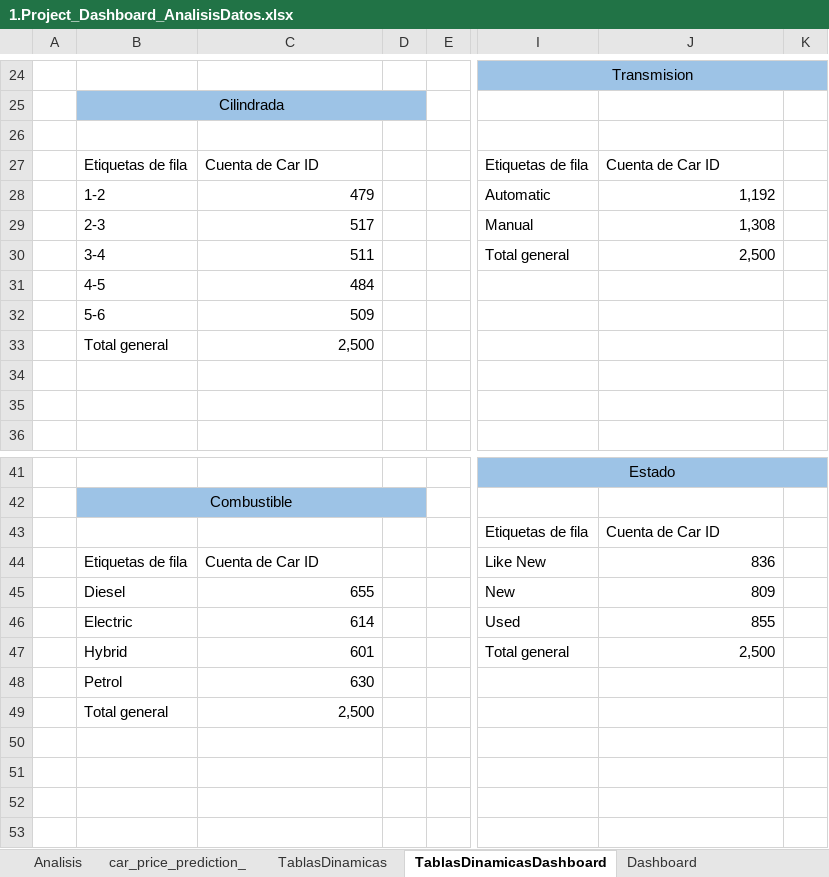
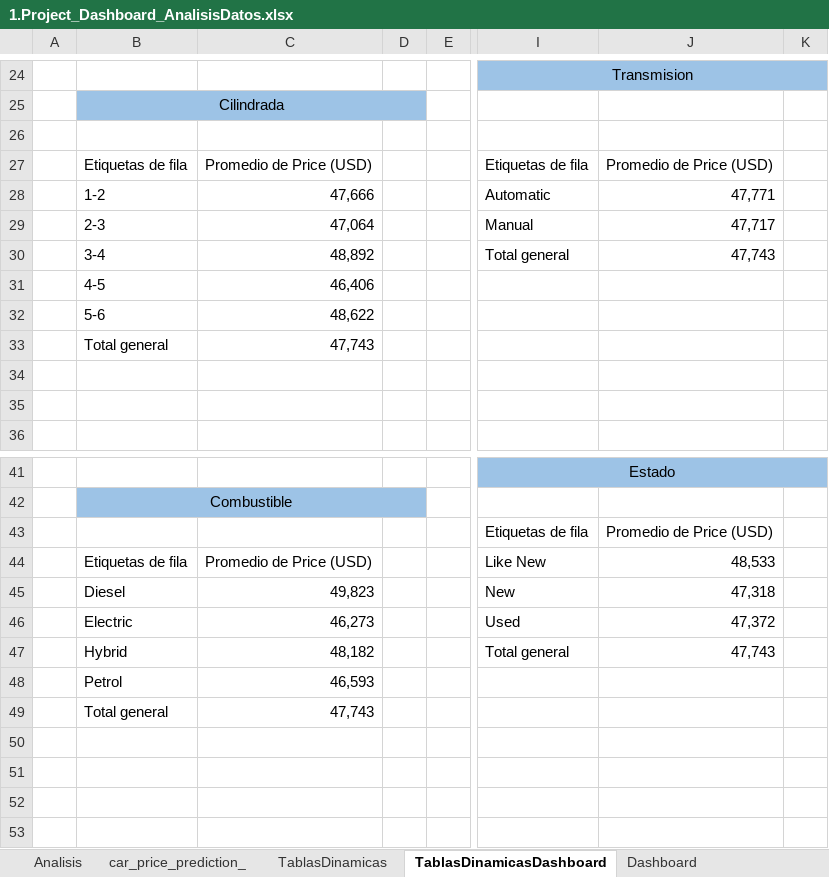
Before and after one commit to leizaoier16/1.DataProject_Dashboard_Analisis_Datos, an Excel workbook: 1.Project_Dashboard_AnalisisDatos.xlsx, sheet TablasDinamicasDashboard, drawn as a sheet; only a part is shown, gaps mark what is left out; values as stored, in another font and other column widths than the file's, no borders; the diff covers the shown part only; the diff names each change by its address in the sheet, - before the commit and + after, or states it on an @@ line.

```diff
--- a/1.Project_Dashboard_AnalisisDatos.xlsx (sheet TablasDinamicasDashboard)
+++ b/1.Project_Dashboard_AnalisisDatos.xlsx (sheet TablasDinamicasDashboard)
-C27: Cuenta de Car ID
+C27: Promedio de Price (USD)
-J27: Cuenta de Car ID
+J27: Promedio de Price (USD)
-C28: 479
+C28: 47,666
-J28: 1,192
+J28: 47,771
-C29: 517
+C29: 47,064
-J29: 1,308
+J29: 47,717
-C30: 511
+C30: 48,892
-J30: 2,500
+J30: 47,743
-C31: 484
+C31: 46,406
-C32: 509
+C32: 48,622
-C33: 2,500
+C33: 47,743
-J43: Cuenta de Car ID
+J43: Promedio de Price (USD)
-C44: Cuenta de Car ID
+C44: Promedio de Price (USD)
-J44: 836
+J44: 48,533
-C45: 655
+C45: 49,823
-J45: 809
+J45: 47,318
-C46: 614
+C46: 46,273
-J46: 855
+J46: 47,372
-C47: 601
+C47: 48,182
-J47: 2,500
+J47: 47,743
-C48: 630
+C48: 46,593
-C49: 2,500
+C49: 47,743
```
Also changed, not shown: 18 added rows, 18 removed rows and 25 edited cells elsewhere in this sheet, sheet Analisis, charts or pictures, 2 other files.
